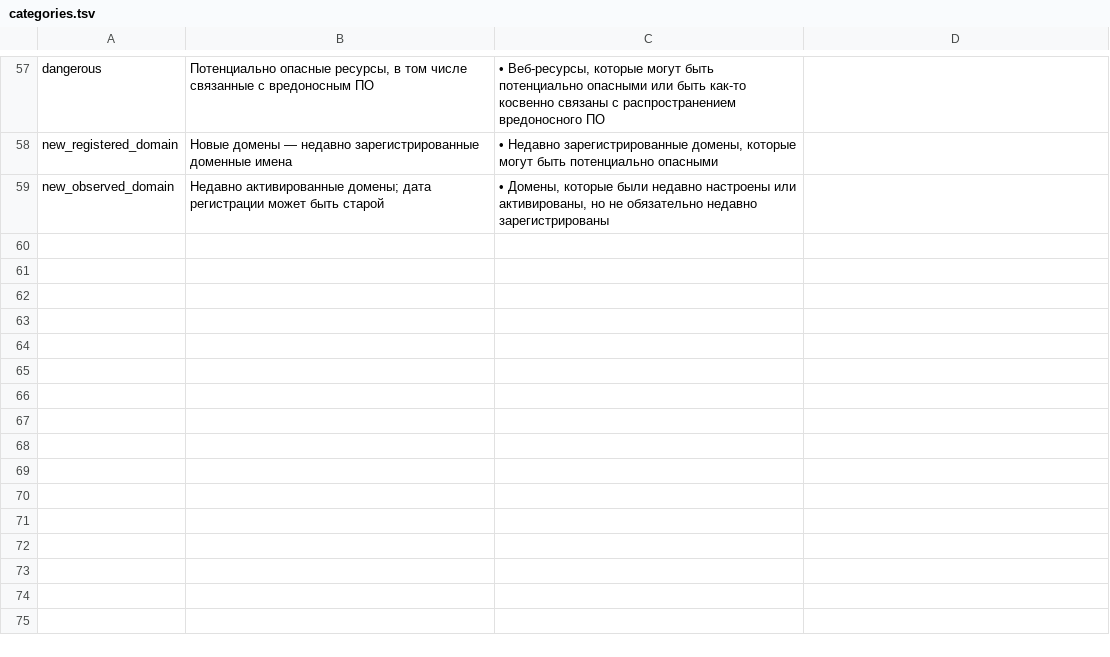
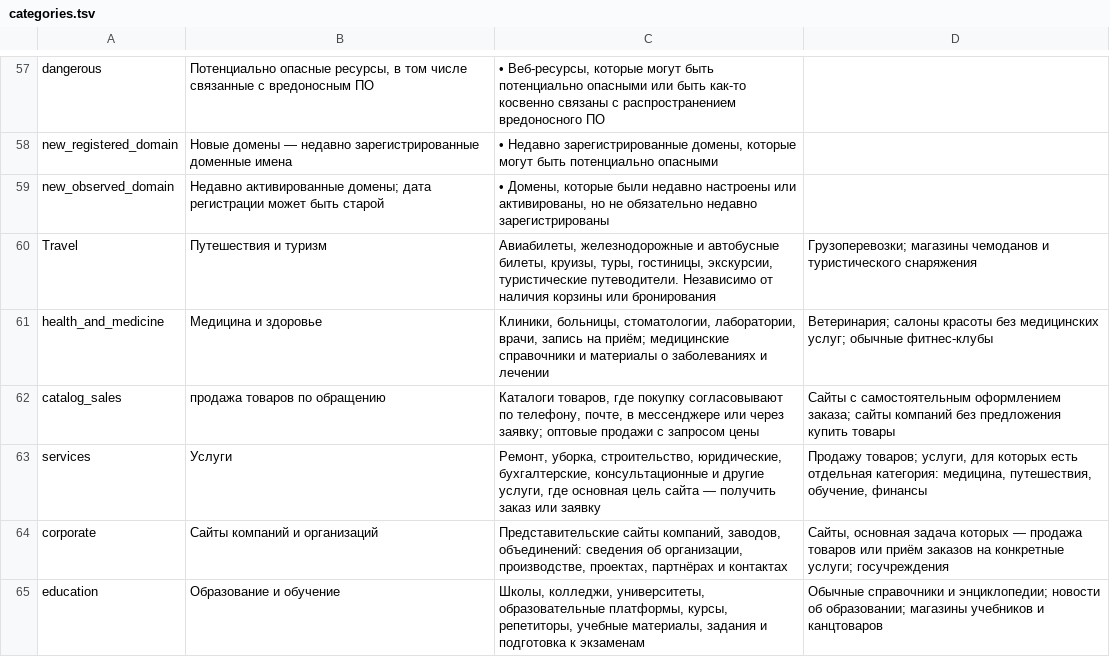
Before and after one commit to ZopLly/urlreview-embedding, a TSV file: data/categories.tsv, drawn as a sheet; only a part is shown, gaps mark what is left out.

```diff
--- a/data/categories.tsv
+++ b/data/categories.tsv
@@ -59 +59,7 @@ new_registered_domain	Новые домены — недавно зарегис
 new_observed_domain	Недавно активированные домены; дата регистрации может быть старой	• Домены, которые были недавно настроены или активированы, но не обязательно недавно зарегистрированы	
+Travel	Путешествия и туризм	Авиабилеты, железнодорожные и автобусные билеты, круизы, туры, гостиницы, экскурсии, туристические путеводители. Независимо от наличия корзины или бронирования	Грузоперевозки; магазины чемоданов и туристического снаряжения
+health_and_medicine	Медицина и здоровье	Клиники, больницы, стоматологии, лаборатории, врачи, запись на приём; медицинские справочники и материалы о заболеваниях и лечении	Ветеринария; салоны красоты без медицинских услуг; обычные фитнес-клубы
+catalog_sales	продажа товаров по обращению	Каталоги товаров, где покупку согласовывают по телефону, почте, в мессенджере или через заявку; оптовые продажи с запросом цены	Сайты с самостоятельным оформлением заказа; сайты компаний без предложения купить товары
+services	Услуги	Ремонт, уборка, строительство, юридические, бухгалтерские, консультационные и другие услуги, где основная цель сайта — получить заказ или заявку	Продажу товаров; услуги, для которых есть отдельная категория: медицина, путешествия, обучение, финансы
+corporate	Сайты компаний и организаций	Представительские сайты компаний, заводов, объединений: сведения об организации, производстве, проектах, партнёрах и контактах	Сайты, основная задача которых — продажа товаров или приём заказов на конкретные услуги; госучреждения
+education	Образование и обучение	Школы, колледжи, университеты, образовательные платформы, курсы, репетиторы, учебные материалы, задания и подготовка к экзаменам	Обычные справочники и энциклопедии; новости об образовании; магазины учебников и канцтоваров
```
Also changed, not shown: 47 other files.
